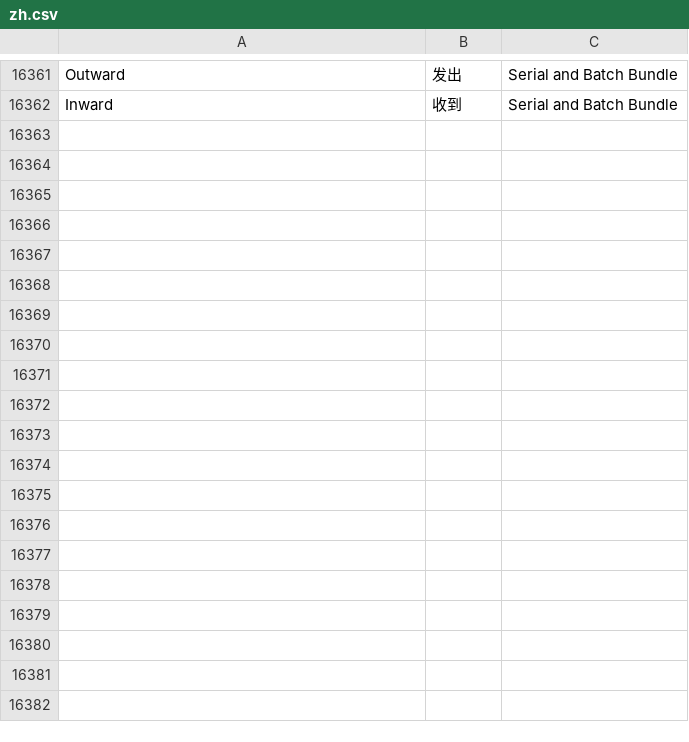
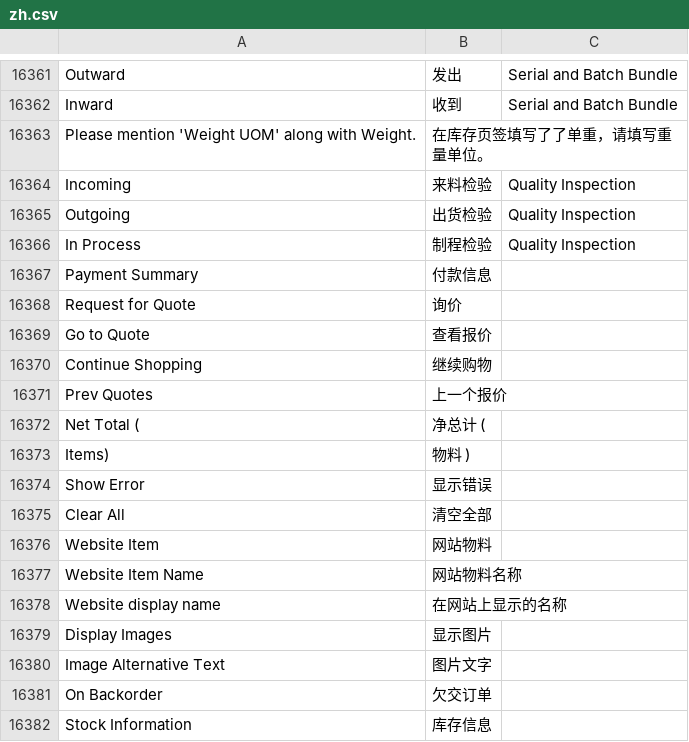
Before and after one commit to z1coyan/erpnext_chinese, a CSV file: erpnext_chinese/translations/zh.csv, drawn as a sheet; only a part is shown, gaps mark what is left out; the diff covers the shown part only.

```diff
--- a/erpnext_chinese/translations/zh.csv
+++ b/erpnext_chinese/translations/zh.csv
@@ -17085 +17085,21 @@ Outward,发出,Serial and Batch Bundle
 Inward,收到,Serial and Batch Bundle
+"Please mention 'Weight UOM' along with Weight.",在库存页签填写了了单重，请填写重量单位。
+Incoming,来料检验,Quality Inspection
+Outgoing,出货检验,Quality Inspection
+In Process,制程检验,Quality Inspection
+Payment Summary,付款信息
+Request for Quote,询价
+Go to Quote,查看报价
+Continue Shopping,继续购物
+Prev Quotes,上一个报价
+Net Total (,净总计 (
+" Items)",物料 )
+Show Error,显示错误
+Clear All,清空全部
+Website Item,网站物料
+Website Item Name,网站物料名称
+Website display name,在网站上显示的名称
+Display Images,显示图片
+Image Alternative Text,图片文字
+On Backorder,欠交订单
+Stock Information,库存信息
```
Also changed, not shown: 20 added rows and 1 edited cell elsewhere in this file, 1 other file.
